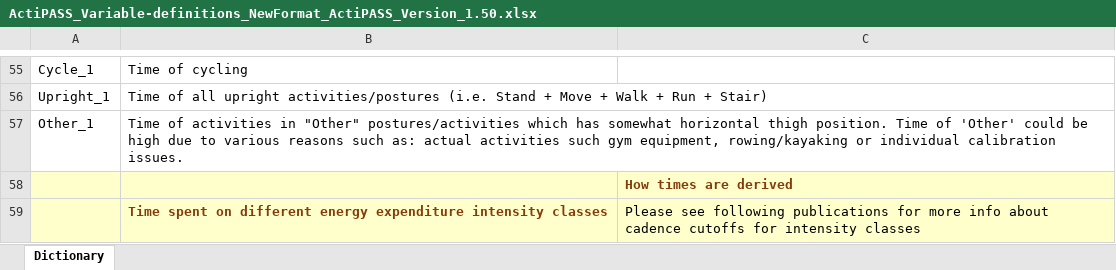
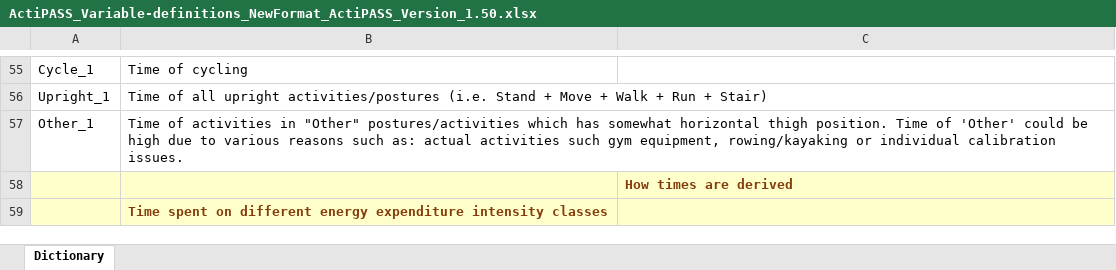
Before and after one commit to Ergo-Tools/ActiPASS, an Excel workbook: docs/Extra/ActiPASS_Variable-definitions_NewFormat_ActiPASS_Version_1.50.xlsx, sheet Dictionary, drawn as a sheet; only a part is shown, gaps mark what is left out; values as stored, in another font and other column widths than the file's, no borders; the diff covers the shown part only; the diff names each change by its address in the sheet, - before the commit and + after, or states it on an @@ line.

```diff
--- a/docs/Extra/ActiPASS_Variable-definitions_NewFormat_ActiPASS_Version_1.50.xlsx (sheet Dictionary)
+++ b/docs/Extra/ActiPASS_Variable-definitions_NewFormat_ActiPASS_Version_1.50.xlsx (sheet Dictionary)
-C59: Please see following publications for more info about cadence cutoffs for intensity classes
+C59: (empty)
```
Also changed, not shown: 1 edited cell elsewhere in this sheet.
